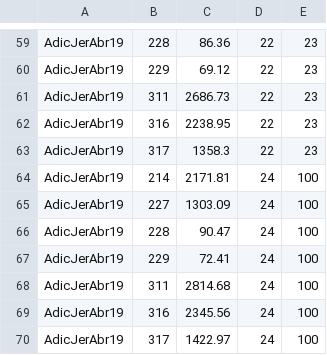
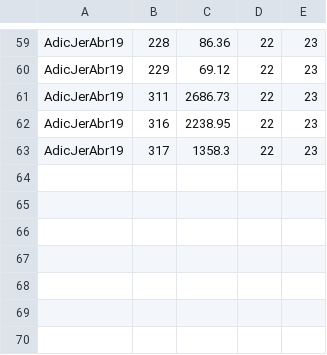
Before and after one commit to luirro777/simulador, a CSV file: ValoresRemuneracionFijaConAntig.csv, drawn as a sheet; only a part is shown, gaps mark what is left out; the diff names each change by its address in the sheet, - before the commit and + after, or states it on an @@ line.

```diff
--- a/ValoresRemuneracionFijaConAntig.csv
+++ b/ValoresRemuneracionFijaConAntig.csv
-row 64: AdicJerAbr19 | 214 | 2171.81 | 24 | 100
-row 65: AdicJerAbr19 | 227 | 1303.09 | 24 | 100
-row 66: AdicJerAbr19 | 228 | 90.47 | 24 | 100
-row 67: AdicJerAbr19 | 229 | 72.41 | 24 | 100
-row 68: AdicJerAbr19 | 311 | 2814.68 | 24 | 100
-row 69: AdicJerAbr19 | 316 | 2345.56 | 24 | 100
-row 70: AdicJerAbr19 | 317 | 1422.97 | 24 | 100
```
Also changed, not shown: 1 other file.
